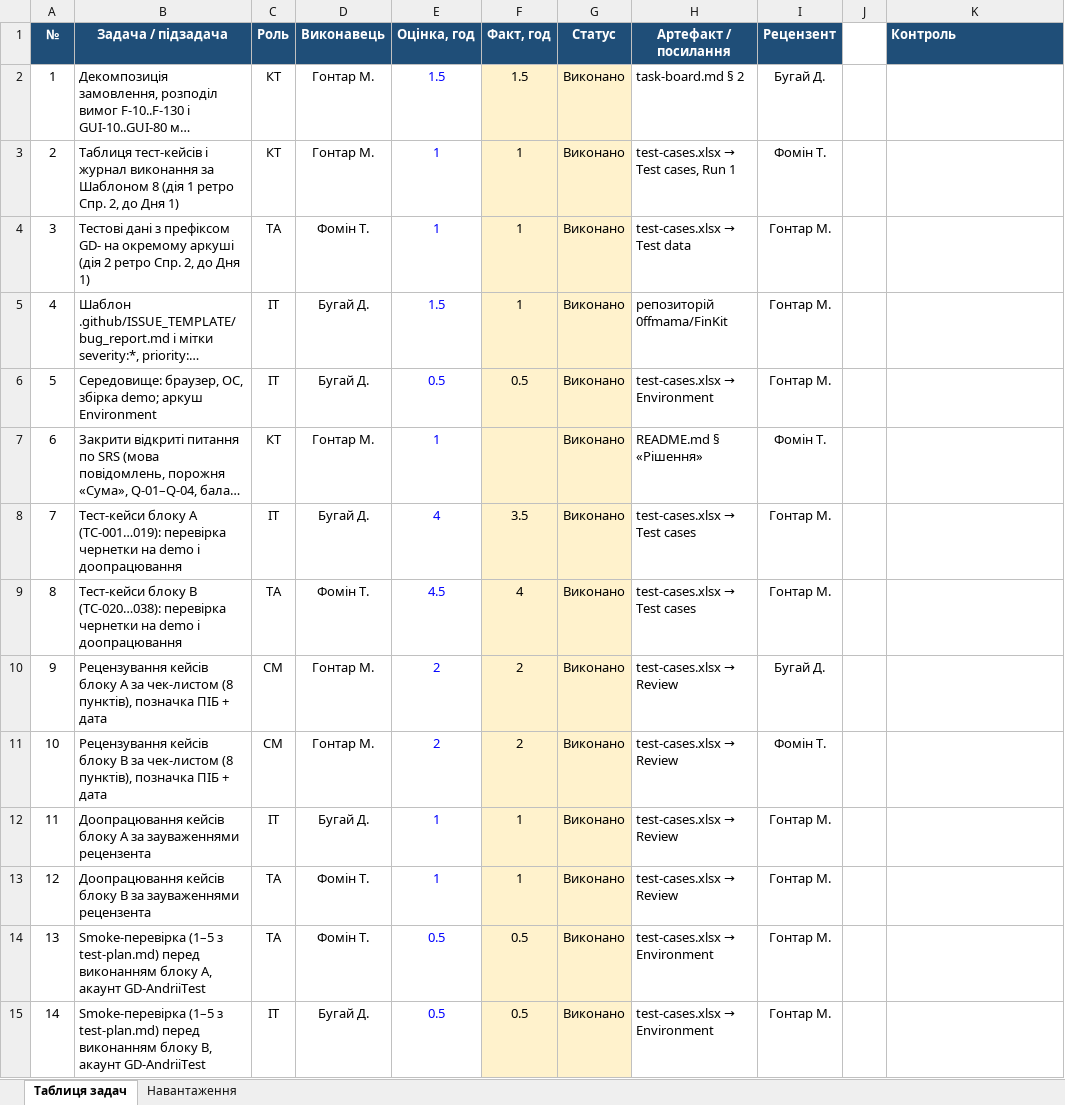
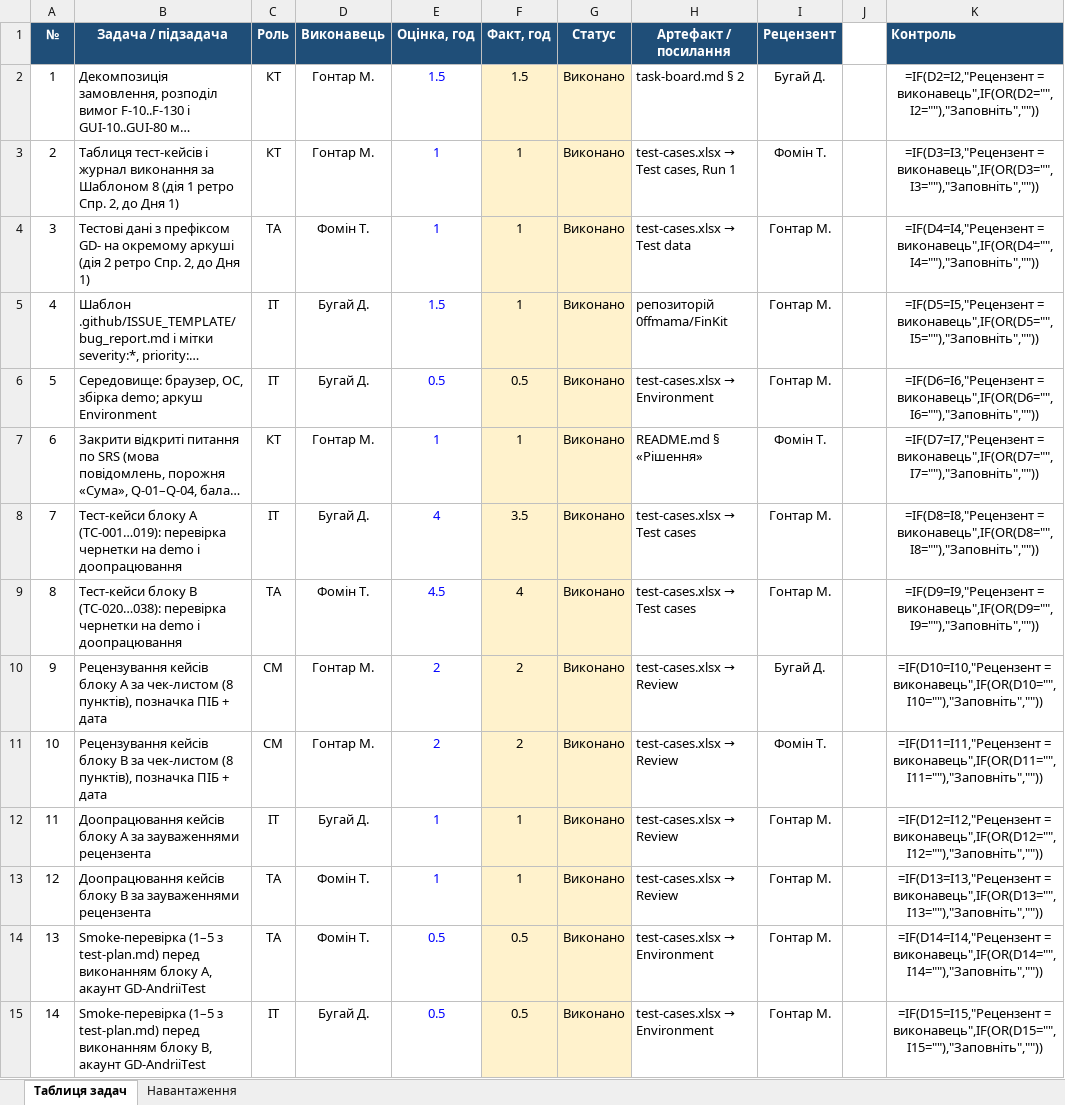
Before and after one commit to 0ffmama/FinKit, an Excel workbook: docs/sprint3/task-board.xlsx, sheet Таблиця задач, drawn as a sheet; only a part is shown; long unchanged cells end in …; values as stored, in another font and other column widths than the file's, no borders; formulas without a stored value are shown as written; charts and pictures and conditional formats not drawn; the diff covers the shown part only; the diff names each change by its address in the sheet, - before the commit and + after, or states it on an @@ line.

```diff
--- a/docs/sprint3/task-board.xlsx (sheet Таблиця задач)
+++ b/docs/sprint3/task-board.xlsx (sheet Таблиця задач)
-K2 (Контроль): (empty)
+K2 (Контроль): =IF(D2=I2,"Рецензент = виконавець",IF(OR(D2="",I2=""),"Заповніть",""))
-K3 (Контроль): (empty)
+K3 (Контроль): =IF(D3=I3,"Рецензент = виконавець",IF(OR(D3="",I3=""),"Заповніть",""))
-K4 (Контроль): (empty)
+K4 (Контроль): =IF(D4=I4,"Рецензент = виконавець",IF(OR(D4="",I4=""),"Заповніть",""))
-K5 (Контроль): (empty)
+K5 (Контроль): =IF(D5=I5,"Рецензент = виконавець",IF(OR(D5="",I5=""),"Заповніть",""))
-K6 (Контроль): (empty)
+K6 (Контроль): =IF(D6=I6,"Рецензент = виконавець",IF(OR(D6="",I6=""),"Заповніть",""))
-F7 (Факт, год): (empty)
+F7 (Факт, год): 1
-K7 (Контроль): (empty)
+K7 (Контроль): =IF(D7=I7,"Рецензент = виконавець",IF(OR(D7="",I7=""),"Заповніть",""))
-K8 (Контроль): (empty)
+K8 (Контроль): =IF(D8=I8,"Рецензент = виконавець",IF(OR(D8="",I8=""),"Заповніть",""))
-K9 (Контроль): (empty)
+K9 (Контроль): =IF(D9=I9,"Рецензент = виконавець",IF(OR(D9="",I9=""),"Заповніть",""))
-K10 (Контроль): (empty)
+K10 (Контроль): =IF(D10=I10,"Рецензент = виконавець",IF(OR(D10="",I10=""),"Заповніть",""))
-K11 (Контроль): (empty)
+K11 (Контроль): =IF(D11=I11,"Рецензент = виконавець",IF(OR(D11="",I11=""),"Заповніть",""))
-K12 (Контроль): (empty)
+K12 (Контроль): =IF(D12=I12,"Рецензент = виконавець",IF(OR(D12="",I12=""),"Заповніть",""))
-K13 (Контроль): (empty)
+K13 (Контроль): =IF(D13=I13,"Рецензент = виконавець",IF(OR(D13="",I13=""),"Заповніть",""))
-K14 (Контроль): (empty)
+K14 (Контроль): =IF(D14=I14,"Рецензент = виконавець",IF(OR(D14="",I14=""),"Заповніть",""))
-K15 (Контроль): (empty)
+K15 (Контроль): =IF(D15=I15,"Рецензент = виконавець",IF(OR(D15="",I15=""),"Заповніть",""))
```
Also changed, not shown: 1 added row, 1 removed row and 14 edited cells elsewhere in this sheet, sheet Навантаження, charts or pictures, docs/sprint3/test-cases.xlsx, 2 other files.
